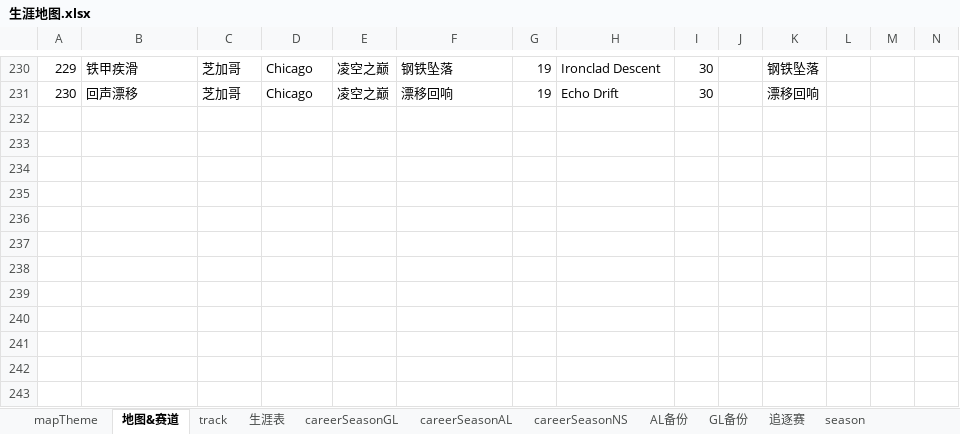
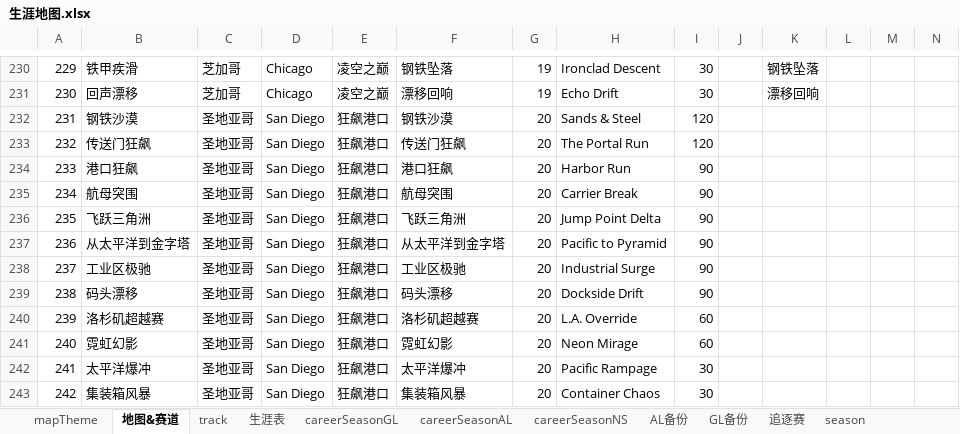
Before and after one commit to a9helper/a9-data, an Excel workbook: 生涯地图.xlsx, sheet 地图&赛道, drawn as a sheet; only a part is shown, gaps mark what is left out; values as stored, in another font and other column widths than the file's, no borders; the diff names each change by its address in the sheet, - before the commit and + after, or states it on an @@ line.

```diff
--- a/生涯地图.xlsx (sheet 地图&赛道)
+++ b/生涯地图.xlsx (sheet 地图&赛道)
+row 232: 231 | 钢铁沙漠 | 圣地亚哥 | San Diego | 狂飙港口 | 钢铁沙漠 | 20 | Sands & Steel | 120
+row 233: 232 | 传送门狂飙 | 圣地亚哥 | San Diego | 狂飙港口 | 传送门狂飙 | 20 | The Portal Run | 120
+row 234: 233 | 港口狂飙 | 圣地亚哥 | San Diego | 狂飙港口 | 港口狂飙 | 20 | Harbor Run | 90
+row 235: 234 | 航母突围 | 圣地亚哥 | San Diego | 狂飙港口 | 航母突围 | 20 | Carrier Break | 90
+row 236: 235 | 飞跃三角洲 | 圣地亚哥 | San Diego | 狂飙港口 | 飞跃三角洲 | 20 | Jump Point Delta | 90
+row 237: 236 | 从太平洋到金字塔 | 圣地亚哥 | San Diego | 狂飙港口 | 从太平洋到金字塔 | 20 | Pacific to Pyramid | 90
+row 238: 237 | 工业区极驰 | 圣地亚哥 | San Diego | 狂飙港口 | 工业区极驰 | 20 | Industrial Surge | 90
+row 239: 238 | 码头漂移 | 圣地亚哥 | San Diego | 狂飙港口 | 码头漂移 | 20 | Dockside Drift | 90
+row 240: 239 | 洛杉矶超越赛 | 圣地亚哥 | San Diego | 狂飙港口 | 洛杉矶超越赛 | 20 | L.A. Override | 60
+row 241: 240 | 霓虹幻影 | 圣地亚哥 | San Diego | 狂飙港口 | 霓虹幻影 | 20 | Neon Mirage | 60
+row 242: 241 | 太平洋爆冲 | 圣地亚哥 | San Diego | 狂飙港口 | 太平洋爆冲 | 20 | Pacific Rampage | 30
+row 243: 242 | 集装箱风暴 | 圣地亚哥 | San Diego | 狂飙港口 | 集装箱风暴 | 20 | Container Chaos | 30
```
Also changed, not shown: sheet track, sheet mapTheme, 国际服小助手.xlsx.
